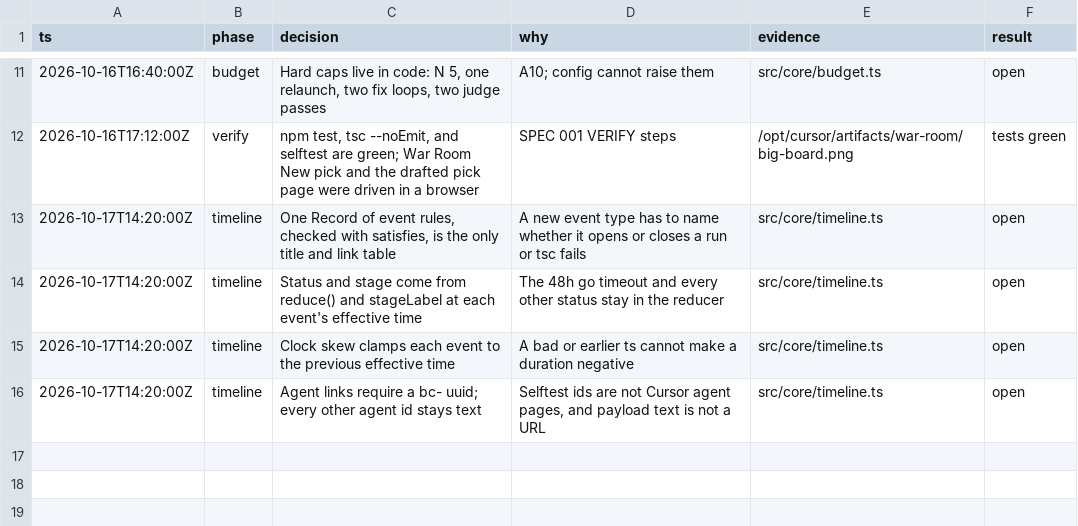
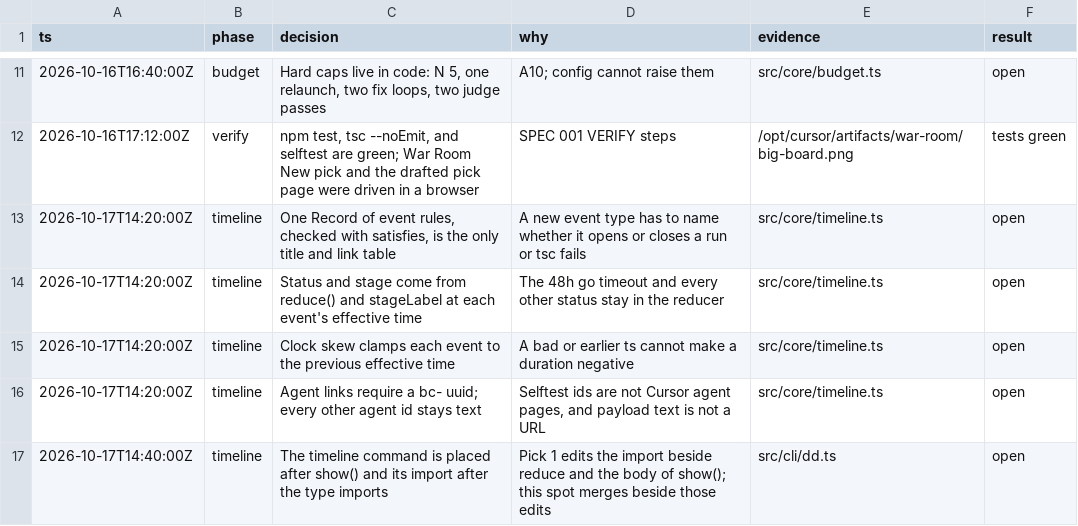
Before and after one commit to BoydVC/draft-day, a TSV file: docs/DECISIONS.tsv, drawn as a sheet; only a part is shown, gaps mark what is left out; the diff names each change by its address in the sheet, - before the commit and + after, or states it on an @@ line.

```diff
--- a/docs/DECISIONS.tsv
+++ b/docs/DECISIONS.tsv
+row 17: 2026-10-17T14:40:00Z | timeline | The timeline command is placed after show() and its import after the type imports | Pick 1 edits the import beside reduce and the body of show(); this spot merges beside those edits | src/cli/dd.ts | open
```
Also changed, not shown: 1 other file.
